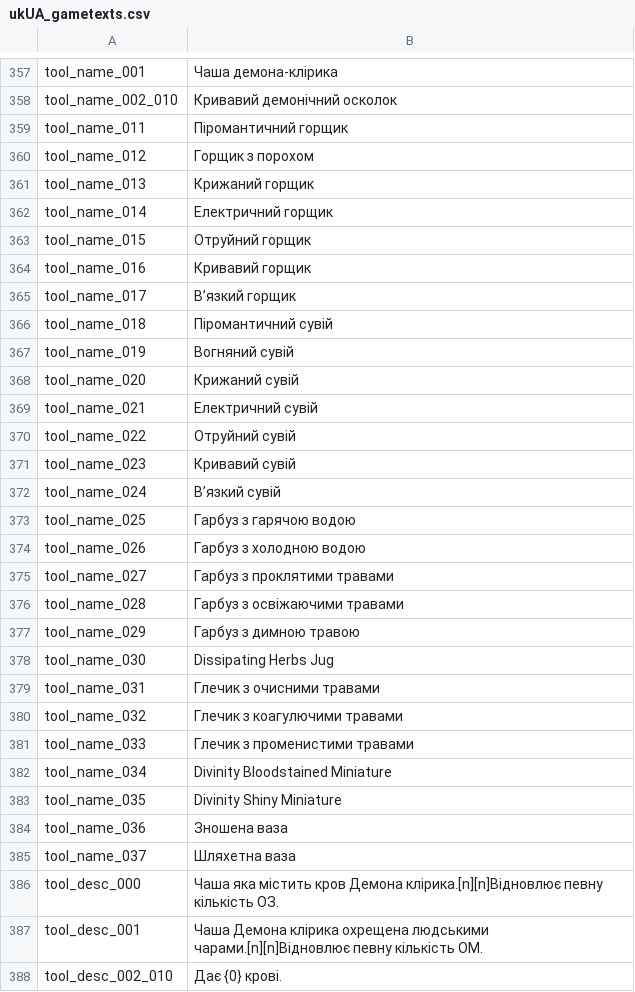
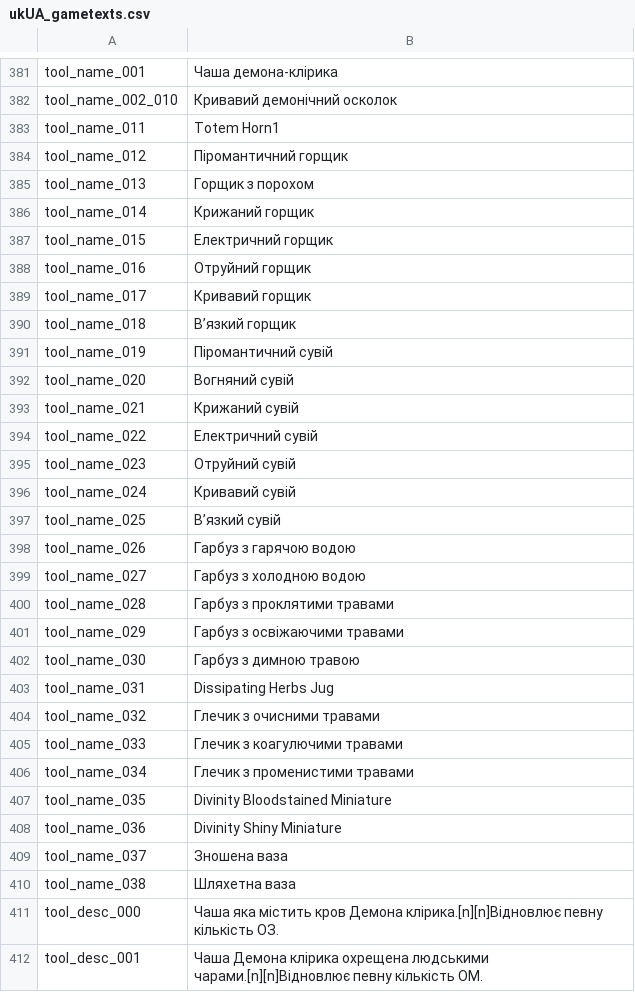
Before and after one commit to 5RKS/Hells_Voyager_Translation, a CSV file: ukUA_gametexts.csv, drawn as a sheet; only a part is shown, gaps mark what is left out; the shorter side is filled out with more unchanged rows; the diff covers the shown part only.

```diff
--- a/ukUA_gametexts.csv
+++ b/ukUA_gametexts.csv
@@ -358,29 +382,30 @@ tool_name_001,Чаша демона-клірика
 tool_name_002_010,Кривавий демонічний осколок
-tool_name_011,Піромантичний горщик
-tool_name_012,Горщик з порохом
-tool_name_013,Крижаний горщик
-tool_name_014,Електричний горщик
-tool_name_015,Отруйний горщик
-tool_name_016,Кривавий горщик
-tool_name_017,В’язкий горщик
-tool_name_018,Піромантичний сувій
-tool_name_019,Вогняний сувій
-tool_name_020,Крижаний сувій
-tool_name_021,Електричний сувій
-tool_name_022,Отруйний сувій
-tool_name_023,Кривавий сувій
-tool_name_024,В’язкий сувій
-tool_name_025,Гарбуз з гарячою водою
-tool_name_026,Гарбуз з холодною водою
-tool_name_027,Гарбуз з проклятими травами
-tool_name_028,Гарбуз з освіжаючими травами
-tool_name_029,Гарбуз з димною травою
-tool_name_030,Dissipating Herbs Jug
-tool_name_031,Глечик з очисними травами
-tool_name_032,Глечик з коагулючими травами
-tool_name_033,Глечик з променистими травами
-tool_name_034,Divinity Bloodstained Miniature
-tool_name_035,Divinity Shiny Miniature
-tool_name_036,Зношена ваза
-tool_name_037,Шляхетна ваза
+tool_name_011,Totem Horn1
+tool_name_012,Піромантичний горщик
+tool_name_013,Горщик з порохом
+tool_name_014,Крижаний горщик
+tool_name_015,Електричний горщик
+tool_name_016,Отруйний горщик
+tool_name_017,Кривавий горщик
+tool_name_018,В’язкий горщик
+tool_name_019,Піромантичний сувій
+tool_name_020,Вогняний сувій
+tool_name_021,Крижаний сувій
+tool_name_022,Електричний сувій
+tool_name_023,Отруйний сувій
+tool_name_024,Кривавий сувій
+tool_name_025,В’язкий сувій
+tool_name_026,Гарбуз з гарячою водою
+tool_name_027,Гарбуз з холодною водою
+tool_name_028,Гарбуз з проклятими травами
+tool_name_029,Гарбуз з освіжаючими травами
+tool_name_030,Гарбуз з димною травою
+tool_name_031,Dissipating Herbs Jug
+tool_name_032,Глечик з очисними травами
+tool_name_033,Глечик з коагулючими травами
+tool_name_034,Глечик з променистими травами
+tool_name_035,Divinity Bloodstained Miniature
+tool_name_036,Divinity Shiny Miniature
+tool_name_037,Зношена ваза
+tool_name_038,Шляхетна ваза
 tool_desc_000,Чаша яка містить кров Демона клірика.[n][n]Відновлює певну кількість ОЗ.
```
Also changed, not shown: 50 added rows, 14 removed rows and 8 edited cells elsewhere in this file, 1 other file.
